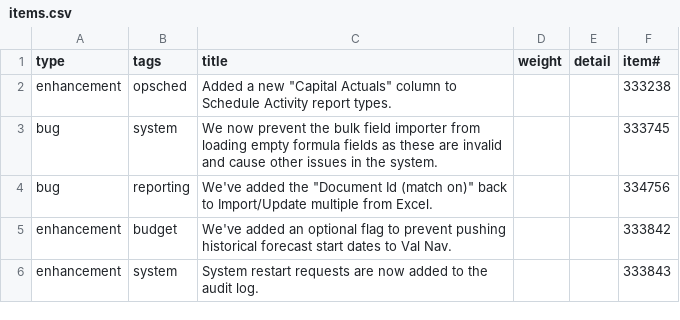
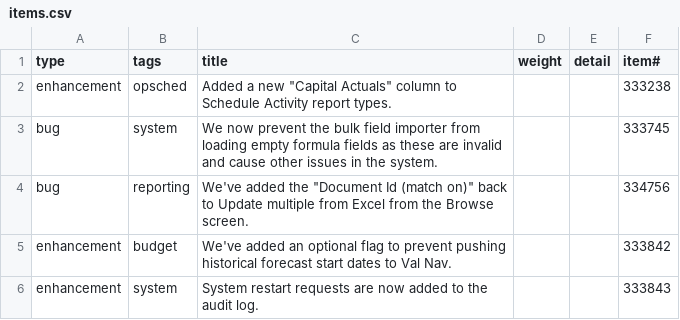
Before and after one commit to aucerna/execute-release-notes, a CSV file: content/21.1.293/items.csv, drawn as a sheet.

Commit message:
update

```diff
--- a/content/21.1.293/items.csv
+++ b/content/21.1.293/items.csv
@@ -3,3 +3,3 @@ enhancement,opsched,"Added a new ""Capital Actuals"" column to Schedule Activity
 bug,system,We now prevent the bulk field importer from loading empty formula fields as these are invalid and cause other issues in the system.,,,333745
-bug,reporting,"We've added the ""Document Id (match on)"" back to Import/Update multiple from Excel.",,,334756
+bug,reporting,"We've added the ""Document Id (match on)"" back to Update multiple from Excel from the Browse screen.",,,334756
 enhancement,budget,We've added an optional flag to prevent pushing historical forecast start dates to Val Nav.,,,333842
```
